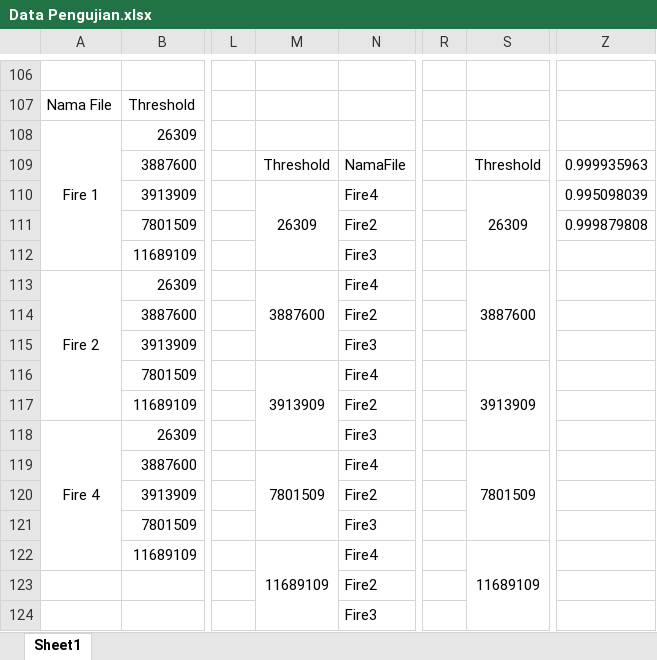
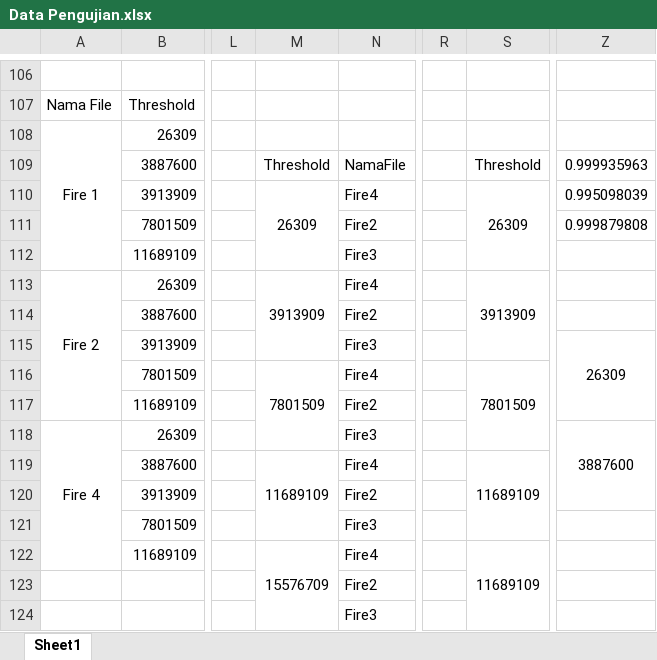
Before and after one commit to ahmadulil/Tugas-Akhir, an Excel workbook: Data Pengujian.xlsx, sheet Sheet1, drawn as a sheet; only a part is shown, gaps mark what is left out; values as stored, in another font and other column widths than the file's, no borders; charts and pictures not drawn; the diff names each change by its address in the sheet, - before the commit and + after, or states it on an @@ line.

```diff
--- a/Data Pengujian.xlsx (sheet Sheet1)
+++ b/Data Pengujian.xlsx (sheet Sheet1)
-M113: 3887600
+M113: 3913909
-S113: 3887600
+S113: 3913909
-Z115: (empty)
+Z115: 26309
+Z115:Z117 merged
-M116: 3913909
+M116: 7801509
-S116: 3913909
+S116: 7801509
-Z118: (empty)
+Z118: 3887600
+Z118:Z120 merged
-M119: 7801509
+M119: 11689109
-S119: 7801509
+S119: 11689109
-M122: 11689109
+M122: 15576709
```
Also changed, not shown: formulas that keep their value, charts or pictures, 2 other files.
